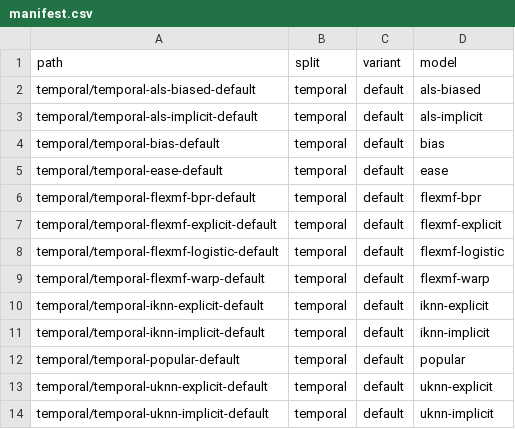
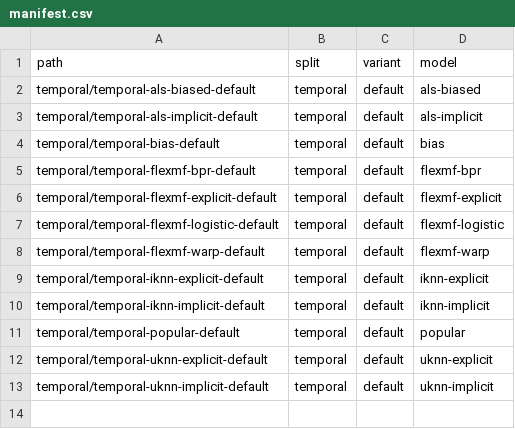
Before and after one commit to lenskit/lenskit-codex, a CSV file: movielens/ML20M/runs/manifest.csv, drawn as a sheet.

Commit message:
add filtering, filter out EASE

```diff
--- a/movielens/ML20M/runs/manifest.csv
+++ b/movielens/ML20M/runs/manifest.csv
@@ -4,3 +4,2 @@ temporal/temporal-als-implicit-default,temporal,default,als-implicit
 temporal/temporal-bias-default,temporal,default,bias
-temporal/temporal-ease-default,temporal,default,ease
 temporal/temporal-flexmf-bpr-default,temporal,default,flexmf-bpr
```
Also changed, not shown: movielens/ML25M/runs/manifest.csv, movielens/ML32M/runs/manifest.csv, 10 other files.
